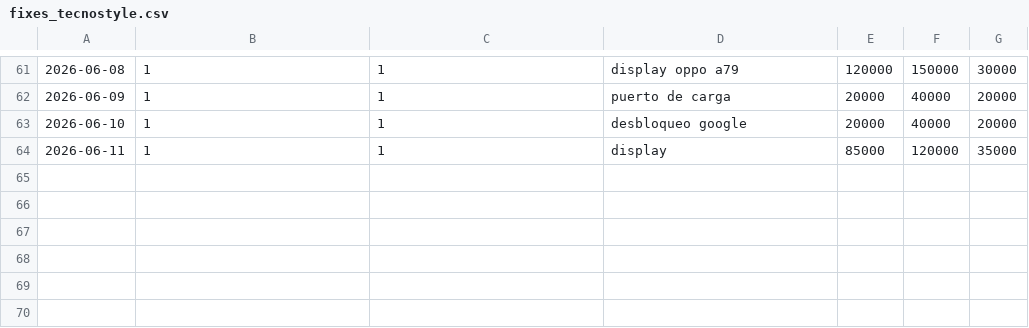
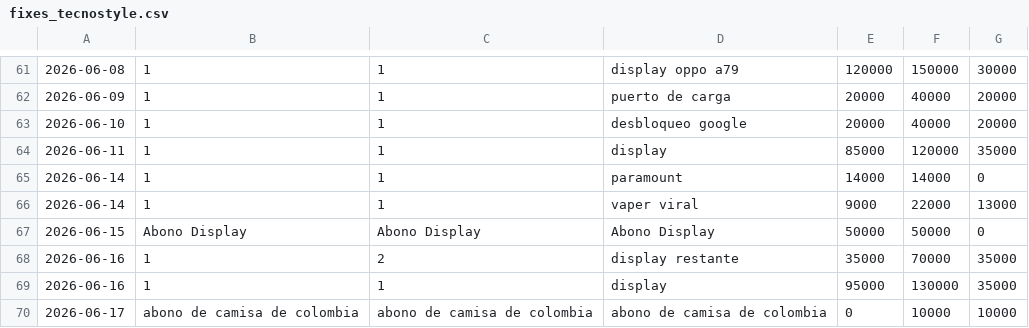
Before and after one commit to AnduellgDeveloper/TecnoImpacto-Sistema-Registros, a CSV file: data/fixes_tecnostyle.csv, drawn as a sheet; only a part is shown, gaps mark what is left out; the diff names each change by its address in the sheet, - before the commit and + after, or states it on an @@ line.

```diff
--- a/data/fixes_tecnostyle.csv
+++ b/data/fixes_tecnostyle.csv
+row 65: 2026-06-14 | 1 | 1 | paramount | 14000 | 14000 | 0
+row 66: 2026-06-14 | 1 | 1 | vaper viral | 9000 | 22000 | 13000
+row 67: 2026-06-15 | Abono Display | Abono Display | Abono Display | 50000 | 50000 | 0
+row 68: 2026-06-16 | 1 | 2 | display restante | 35000 | 70000 | 35000
+row 69: 2026-06-16 | 1 | 1 | display | 95000 | 130000 | 35000
+row 70: 2026-06-17 | abono de camisa de colombia | abono de camisa de colombia | abono de camisa de colombia | 0 | 10000 | 10000
```
Also changed, not shown: data/inv_tecnostyle.csv, data/ventas_tecnostyle.csv.
